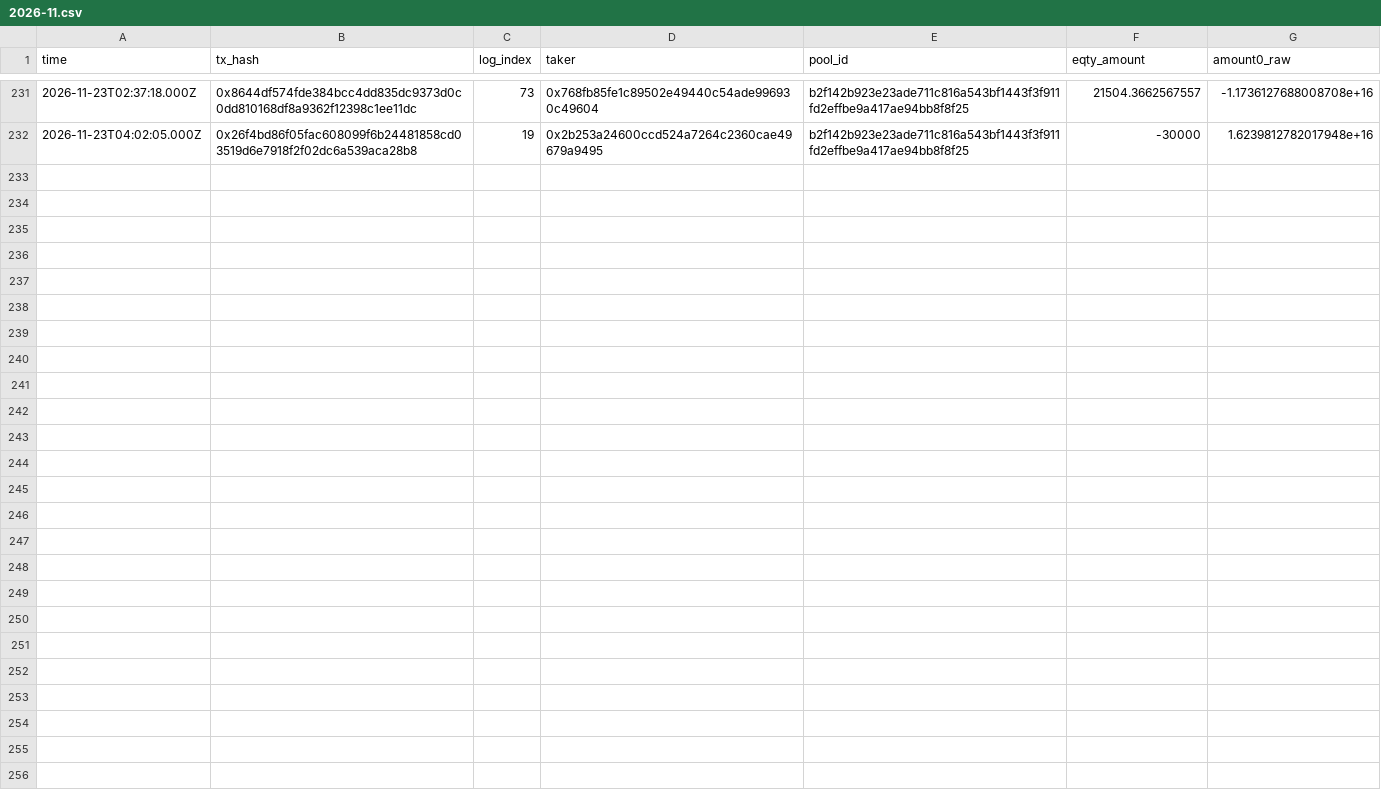
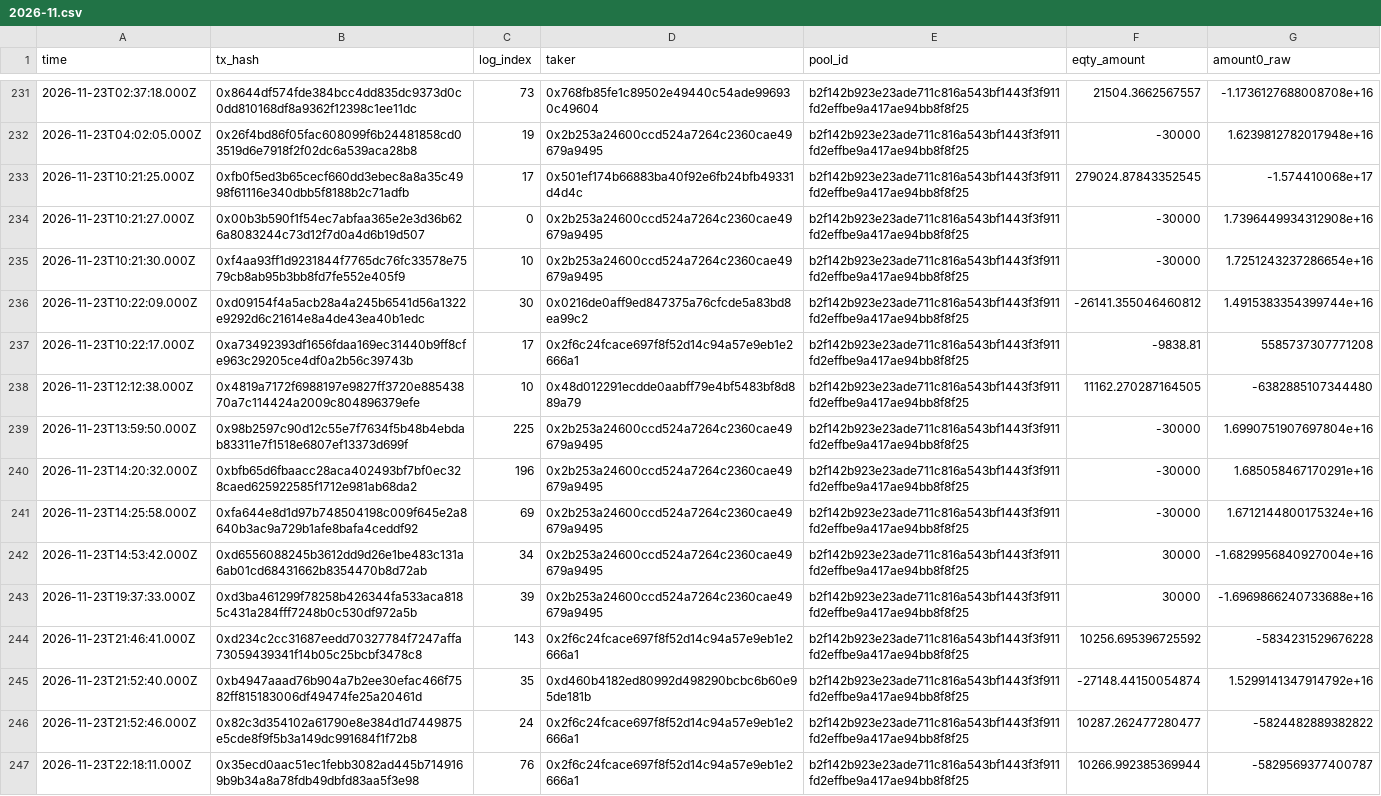
Before and after one commit to MDRX92/eqty-dashboard, a CSV file: data/swaps/2026-11.csv, drawn as a sheet; only a part is shown, gaps mark what is left out; the diff names each change by its address in the sheet, - before the commit and + after, or states it on an @@ line.

```diff
--- a/data/swaps/2026-11.csv
+++ b/data/swaps/2026-11.csv
+row 233: 2026-11-23T10:21:25.000Z | 0xfb0f5ed3b65cecf660dd3ebec8a8a35c4998f61116e340dbb5f8188b2c71adfb | 17 | 0x501ef174b66883ba40f92e6fb24bfb49331d4d4c | b2f142b923e23ade711c816a543bf1443f3f911fd2effbe9a417ae94bb8f8f25 | 279024.87843352545 | -1.574410068e+17
+row 234: 2026-11-23T10:21:27.000Z | 0x00b3b590f1f54ec7abfaa365e2e3d36b626a8083244c73d12f7d0a4d6b19d507 | 0 | 0x2b253a24600ccd524a7264c2360cae49679a9495 | b2f142b923e23ade711c816a543bf1443f3f911fd2effbe9a417ae94bb8f8f25 | -30000 | 1.7396449934312908e+16
+row 235: 2026-11-23T10:21:30.000Z | 0xf4aa93ff1d9231844f7765dc76fc33578e7579cb8ab95b3bb8fd7fe552e405f9 | 10 | 0x2b253a24600ccd524a7264c2360cae49679a9495 | b2f142b923e23ade711c816a543bf1443f3f911fd2effbe9a417ae94bb8f8f25 | -30000 | 1.7251243237286654e+16
+row 236: 2026-11-23T10:22:09.000Z | 0xd09154f4a5acb28a4a245b6541d56a1322e9292d6c21614e8a4de43ea40b1edc | 30 | 0x0216de0aff9ed847375a76cfcde5a83bd8ea99c2 | b2f142b923e23ade711c816a543bf1443f3f911fd2effbe9a417ae94bb8f8f25 | -26141.355046460812 | 1.4915383354399744e+16
+row 237: 2026-11-23T10:22:17.000Z | 0xa73492393df1656fdaa169ec31440b9ff8cfe963c29205ce4df0a2b56c39743b | 17 | 0x2f6c24fcace697f8f52d14c94a57e9eb1e2666a1 | b2f142b923e23ade711c816a543bf1443f3f911fd2effbe9a417ae94bb8f8f25 | -9838.81 | 5585737307771208
+row 238: 2026-11-23T12:12:38.000Z | 0x4819a7172f6988197e9827ff3720e88543870a7c114424a2009c804896379efe | 10 | 0x48d012291ecdde0aabff79e4bf5483bf8d889a79 | b2f142b923e23ade711c816a543bf1443f3f911fd2effbe9a417ae94bb8f8f25 | 11162.270287164505 | -6382885107344480
+row 239: 2026-11-23T13:59:50.000Z | 0x98b2597c90d12c55e7f7634f5b48b4ebdab83311e7f1518e6807ef13373d699f | 225 | 0x2b253a24600ccd524a7264c2360cae49679a9495 | b2f142b923e23ade711c816a543bf1443f3f911fd2effbe9a417ae94bb8f8f25 | -30000 | 1.6990751907697804e+16
+row 240: 2026-11-23T14:20:32.000Z | 0xbfb65d6fbaacc28aca402493bf7bf0ec328caed625922585f1712e981ab68da2 | 196 | 0x2b253a24600ccd524a7264c2360cae49679a9495 | b2f142b923e23ade711c816a543bf1443f3f911fd2effbe9a417ae94bb8f8f25 | -30000 | 1.685058467170291e+16
+row 241: 2026-11-23T14:25:58.000Z | 0xfa644e8d1d97b748504198c009f645e2a8640b3ac9a729b1afe8bafa4ceddf92 | 69 | 0x2b253a24600ccd524a7264c2360cae49679a9495 | b2f142b923e23ade711c816a543bf1443f3f911fd2effbe9a417ae94bb8f8f25 | -30000 | 1.6712144800175324e+16
+row 242: 2026-11-23T14:53:42.000Z | 0xd6556088245b3612dd9d26e1be483c131a6ab01cd68431662b8354470b8d72ab | 34 | 0x2b253a24600ccd524a7264c2360cae49679a9495 | b2f142b923e23ade711c816a543bf1443f3f911fd2effbe9a417ae94bb8f8f25 | 30000 | -1.6829956840927004e+16
+row 243: 2026-11-23T19:37:33.000Z | 0xd3ba461299f78258b426344fa533aca8185c431a284fff7248b0c530df972a5b | 39 | 0x2b253a24600ccd524a7264c2360cae49679a9495 | b2f142b923e23ade711c816a543bf1443f3f911fd2effbe9a417ae94bb8f8f25 | 30000 | -1.6969866240733688e+16
+row 244: 2026-11-23T21:46:41.000Z | 0xd234c2cc31687eedd70327784f7247affa73059439341f14b05c25bcbf3478c8 | 143 | 0x2f6c24fcace697f8f52d14c94a57e9eb1e2666a1 | b2f142b923e23ade711c816a543bf1443f3f911fd2effbe9a417ae94bb8f8f25 | 10256.695396725592 | -5834231529676228
+row 245: 2026-11-23T21:52:40.000Z | 0xb4947aaad76b904a7b2ee30efac466f7582ff815183006df49474fe25a20461d | 35 | 0xd460b4182ed80992d498290bcbc6b60e95de181b | b2f142b923e23ade711c816a543bf1443f3f911fd2effbe9a417ae94bb8f8f25 | -27148.44150054874 | 1.5299141347914792e+16
+row 246: 2026-11-23T21:52:46.000Z | 0x82c3d354102a61790e8e384d1d7449875e5cde8f9f5b3a149dc991684f1f72b8 | 24 | 0x2f6c24fcace697f8f52d14c94a57e9eb1e2666a1 | b2f142b923e23ade711c816a543bf1443f3f911fd2effbe9a417ae94bb8f8f25 | 10287.262477280477 | -5824482889382822
+row 247: 2026-11-23T22:18:11.000Z | 0x35ecd0aac51ec1febb3082ad445b7149169b9b34a8a78fdb49dbfd83aa5f3e98 | 76 | 0x2f6c24fcace697f8f52d14c94a57e9eb1e2666a1 | b2f142b923e23ade711c816a543bf1443f3f911fd2effbe9a417ae94bb8f8f25 | 10266.992385369944 | -5829569377400787
```
Also changed, not shown: data/eth_usd.csv, 12 other files.
